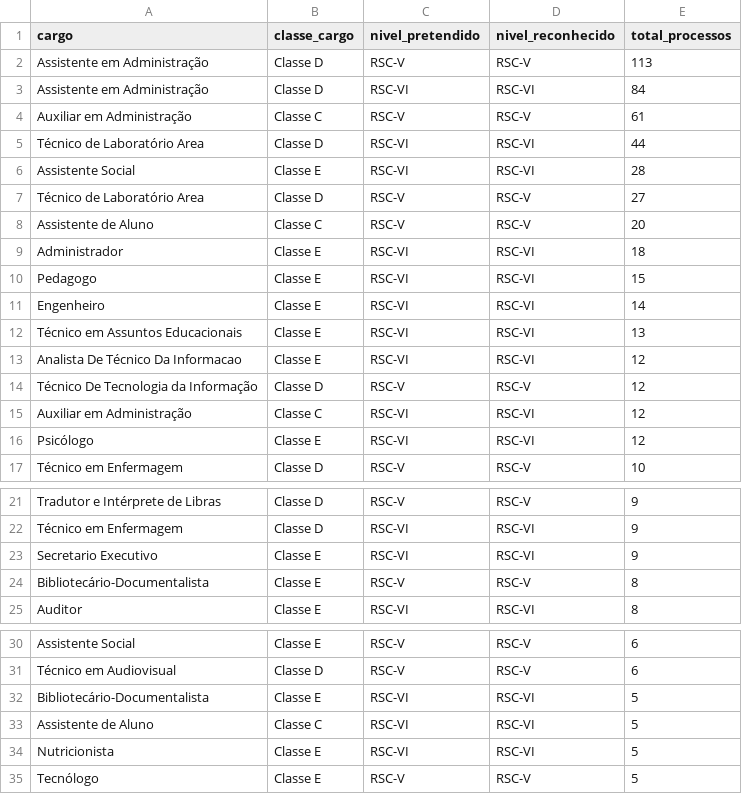
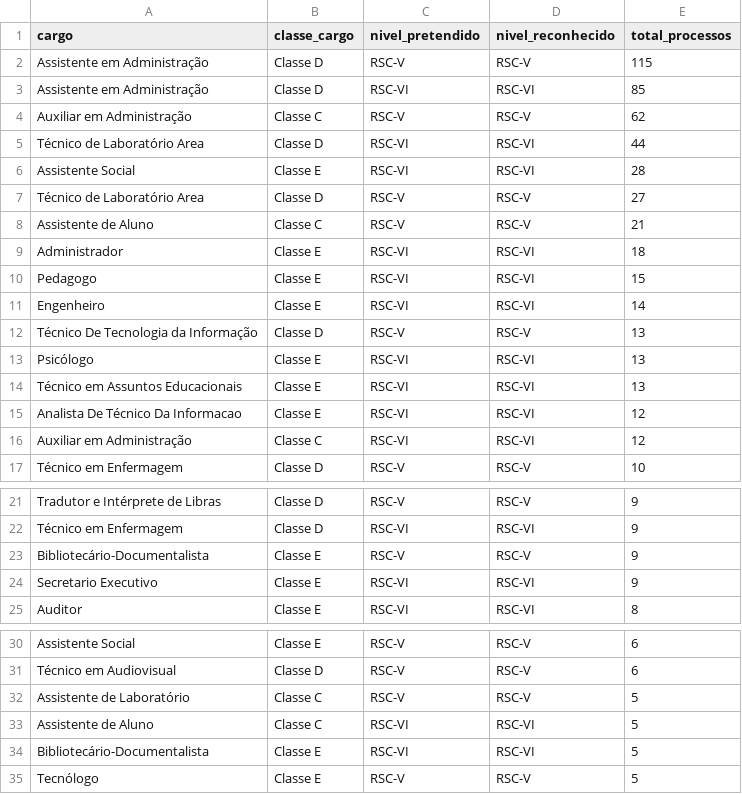
Before and after one commit to kelsoncm/memoriais-avaliados, a CSV file: docs/data/agg_cargo_nivel.csv, drawn as a sheet; only a part is shown, gaps mark what is left out; the diff covers the shown part only.

```diff
--- a/docs/data/agg_cargo_nivel.csv
+++ b/docs/data/agg_cargo_nivel.csv
@@ -1,5 +1,5 @@
 cargo,classe_cargo,nivel_pretendido,nivel_reconhecido,total_processos
-Assistente em Administração,Classe D,RSC-V,RSC-V,113
-Assistente em Administração,Classe D,RSC-VI,RSC-VI,84
-Auxiliar em Administração,Classe C,RSC-V,RSC-V,61
+Assistente em Administração,Classe D,RSC-V,RSC-V,115
+Assistente em Administração,Classe D,RSC-VI,RSC-VI,85
+Auxiliar em Administração,Classe C,RSC-V,RSC-V,62
 Técnico de Laboratório Area,Classe D,RSC-VI,RSC-VI,44
@@ -7,3 +7,3 @@ Assistente Social,Classe E,RSC-VI,RSC-VI,28
 Técnico de Laboratório Area,Classe D,RSC-V,RSC-V,27
-Assistente de Aluno,Classe C,RSC-V,RSC-V,20
+Assistente de Aluno,Classe C,RSC-V,RSC-V,21
 Administrador,Classe E,RSC-VI,RSC-VI,18
@@ -11,7 +11,7 @@ Pedagogo,Classe E,RSC-VI,RSC-VI,15
 Engenheiro,Classe E,RSC-VI,RSC-VI,14
+Técnico De Tecnologia da Informação,Classe D,RSC-V,RSC-V,13
+Psicólogo,Classe E,RSC-VI,RSC-VI,13
 Técnico em Assuntos Educacionais,Classe E,RSC-VI,RSC-VI,13
 Analista De Técnico Da Informacao,Classe E,RSC-VI,RSC-VI,12
-Técnico De Tecnologia da Informação,Classe D,RSC-V,RSC-V,12
 Auxiliar em Administração,Classe C,RSC-VI,RSC-VI,12
-Psicólogo,Classe E,RSC-VI,RSC-VI,12
 Técnico em Enfermagem,Classe D,RSC-V,RSC-V,10
@@ -22,4 +22,4 @@ Tradutor e Intérprete de Libras,Classe D,RSC-V,RSC-V,9
 Técnico em Enfermagem,Classe D,RSC-VI,RSC-VI,9
+Bibliotecário-Documentalista,Classe E,RSC-V,RSC-V,9
 Secretario Executivo,Classe E,RSC-VI,RSC-VI,9
-Bibliotecário-Documentalista,Classe E,RSC-V,RSC-V,8
 Auditor,Classe E,RSC-VI,RSC-VI,8
@@ -31,5 +31,5 @@ Assistente Social,Classe E,RSC-V,RSC-V,6
 Técnico em Audiovisual,Classe D,RSC-V,RSC-V,6
+Assistente de Laboratório,Classe C,RSC-V,RSC-V,5
+Assistente de Aluno,Classe C,RSC-VI,RSC-VI,5
 Bibliotecário-Documentalista,Classe E,RSC-VI,RSC-VI,5
-Assistente de Aluno,Classe C,RSC-VI,RSC-VI,5
-Nutricionista,Classe E,RSC-VI,RSC-VI,5
 Tecnólogo,Classe E,RSC-V,RSC-V,5
```
Also changed, not shown: 3 added rows, 4 removed rows, 5 moved rows and 9 edited cells elsewhere in this file, docs/data/agg_campus_mes.csv, docs/data/fato_anonimo.csv, 2 other files.
